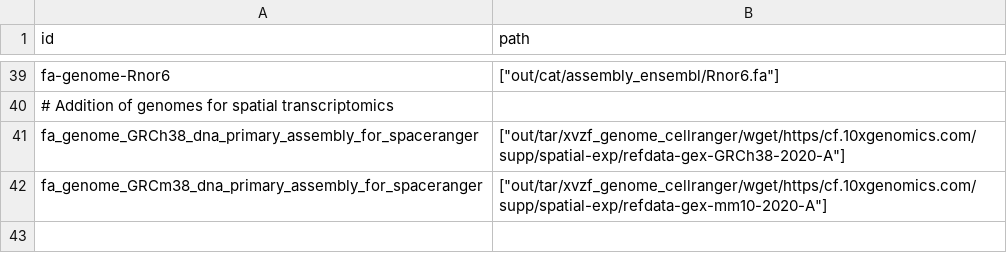
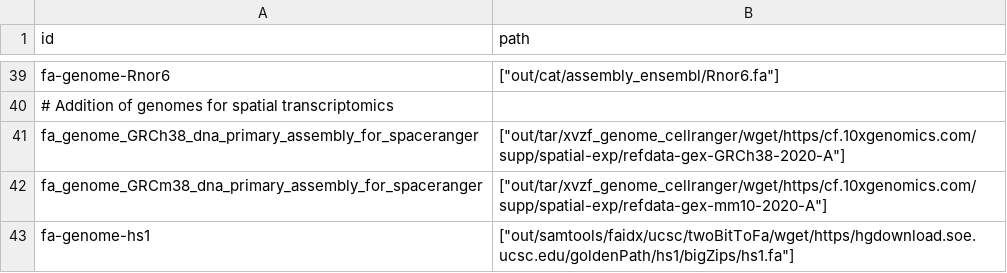
Before and after one commit to guillaumecharbonnier/mw-lib, a TSV file: src/snakemake/tables/fa_genome_ids.tsv, drawn as a sheet; only a part is shown, gaps mark what is left out; the diff names each change by its address in the sheet, - before the commit and + after, or states it on an @@ line.

```diff
--- a/src/snakemake/tables/fa_genome_ids.tsv
+++ b/src/snakemake/tables/fa_genome_ids.tsv
+row 43: fa-genome-hs1 | ["out/samtools/faidx/ucsc/twoBitToFa/wget/https/hgdownload.soe.ucsc.edu/goldenPath/hs1/bigZips/hs1.fa"]
```
Also changed, not shown: 11 other files.
